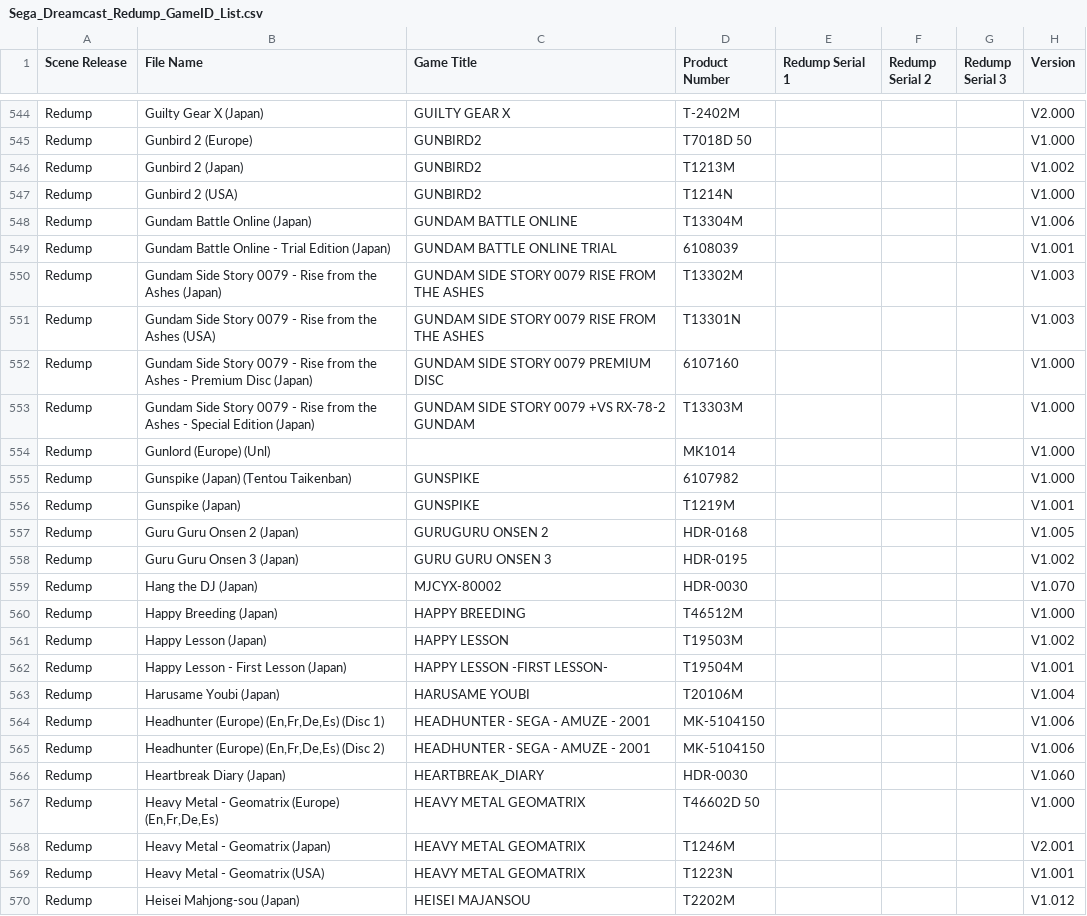
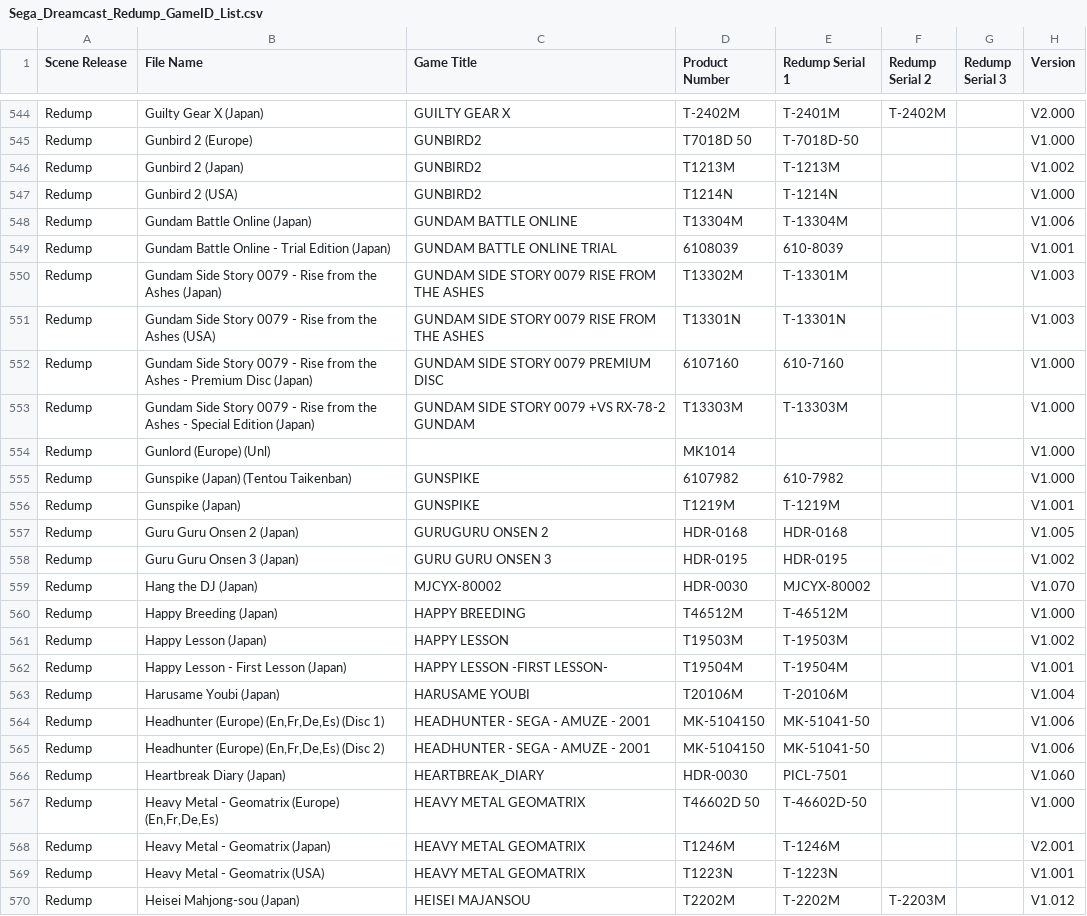
Before and after one commit to kevh182/Redump_GameID, a CSV file: Sega_Dreamcast_Redump_GameID_List.csv, drawn as a sheet; only a part is shown, gaps mark what is left out; the diff covers the shown part only; the diff names each change by its address in the sheet, - before the commit and + after, or states it on an @@ line.

Commit message:
Update Sega_Dreamcast_Redump_GameID_List.csv
Added Redump serials G - K

```diff
--- a/Sega_Dreamcast_Redump_GameID_List.csv
+++ b/Sega_Dreamcast_Redump_GameID_List.csv
-E544 (Redump Serial 1): (empty)
+E544 (Redump Serial 1): T-2401M
-F544 (Redump Serial 2): (empty)
+F544 (Redump Serial 2): T-2402M
-E545 (Redump Serial 1): (empty)
+E545 (Redump Serial 1): T-7018D-50
-E546 (Redump Serial 1): (empty)
+E546 (Redump Serial 1): T-1213M
-E547 (Redump Serial 1): (empty)
+E547 (Redump Serial 1): T-1214N
-E548 (Redump Serial 1): (empty)
+E548 (Redump Serial 1): T-13304M
-E549 (Redump Serial 1): (empty)
+E549 (Redump Serial 1): 610-8039
-E550 (Redump Serial 1): (empty)
+E550 (Redump Serial 1): T-13301M
-E551 (Redump Serial 1): (empty)
+E551 (Redump Serial 1): T-13301N
-E552 (Redump Serial 1): (empty)
+E552 (Redump Serial 1): 610-7160
-E553 (Redump Serial 1): (empty)
+E553 (Redump Serial 1): T-13303M
-E555 (Redump Serial 1): (empty)
+E555 (Redump Serial 1): 610-7982
-E556 (Redump Serial 1): (empty)
+E556 (Redump Serial 1): T-1219M
-E557 (Redump Serial 1): (empty)
+E557 (Redump Serial 1): HDR-0168
-E558 (Redump Serial 1): (empty)
+E558 (Redump Serial 1): HDR-0195
-E559 (Redump Serial 1): (empty)
+E559 (Redump Serial 1): MJCYX-80002
-E560 (Redump Serial 1): (empty)
+E560 (Redump Serial 1): T-46512M
-E561 (Redump Serial 1): (empty)
+E561 (Redump Serial 1): T-19503M
-E562 (Redump Serial 1): (empty)
+E562 (Redump Serial 1): T-19504M
-E563 (Redump Serial 1): (empty)
+E563 (Redump Serial 1): T-20106M
-E564:E565 (Redump Serial 1): (empty)
+E564:E565 (Redump Serial 1): MK-51041-50
-E566 (Redump Serial 1): (empty)
+E566 (Redump Serial 1): PICL-7501
-E567 (Redump Serial 1): (empty)
+E567 (Redump Serial 1): T-46602D-50
-E568 (Redump Serial 1): (empty)
+E568 (Redump Serial 1): T-1246M
-E569 (Redump Serial 1): (empty)
+E569 (Redump Serial 1): T-1223N
-E570 (Redump Serial 1): (empty)
+E570 (Redump Serial 1): T-2202M
-F570 (Redump Serial 2): (empty)
+F570 (Redump Serial 2): T-2203M
```
Also changed, not shown: 167 edited cells elsewhere in this file.
